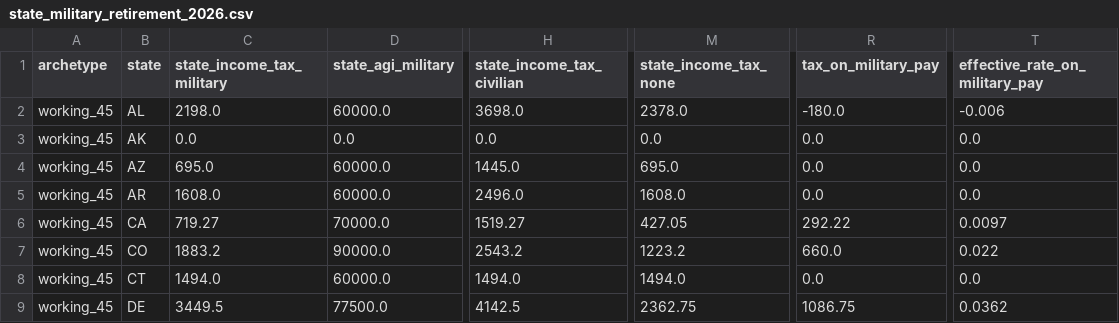
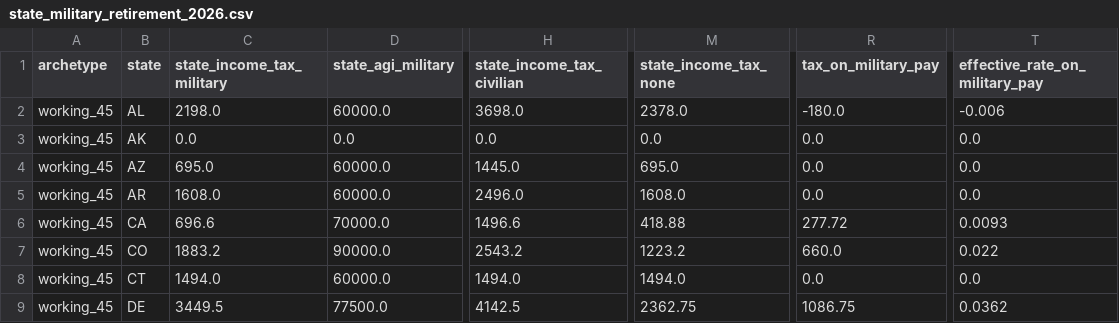
Before and after one commit to PolicyEngine/veterans-day-2026, a CSV file: outputs/state_military_retirement_2026.csv, drawn as a sheet; only a part is shown, gaps mark what is left out; the diff covers the shown part only; the diff names each change by its address in the sheet, - before the commit and + after, or states it on an @@ line.

```diff
--- a/outputs/state_military_retirement_2026.csv
+++ b/outputs/state_military_retirement_2026.csv
-C6 (state_income_tax_military): 719.27
+C6 (state_income_tax_military): 696.6
-H6 (state_income_tax_civilian): 1519.27
+H6 (state_income_tax_civilian): 1496.6
-M6 (state_income_tax_none): 427.05
+M6 (state_income_tax_none): 418.88
-R6 (tax_on_military_pay): 292.22
+R6 (tax_on_military_pay): 277.72
-T6 (effective_rate_on_military_pay): 0.0097
+T6 (effective_rate_on_military_pay): 0.0093
```
Also changed, not shown: 20 edited cells elsewhere in this file, 8 other files.
